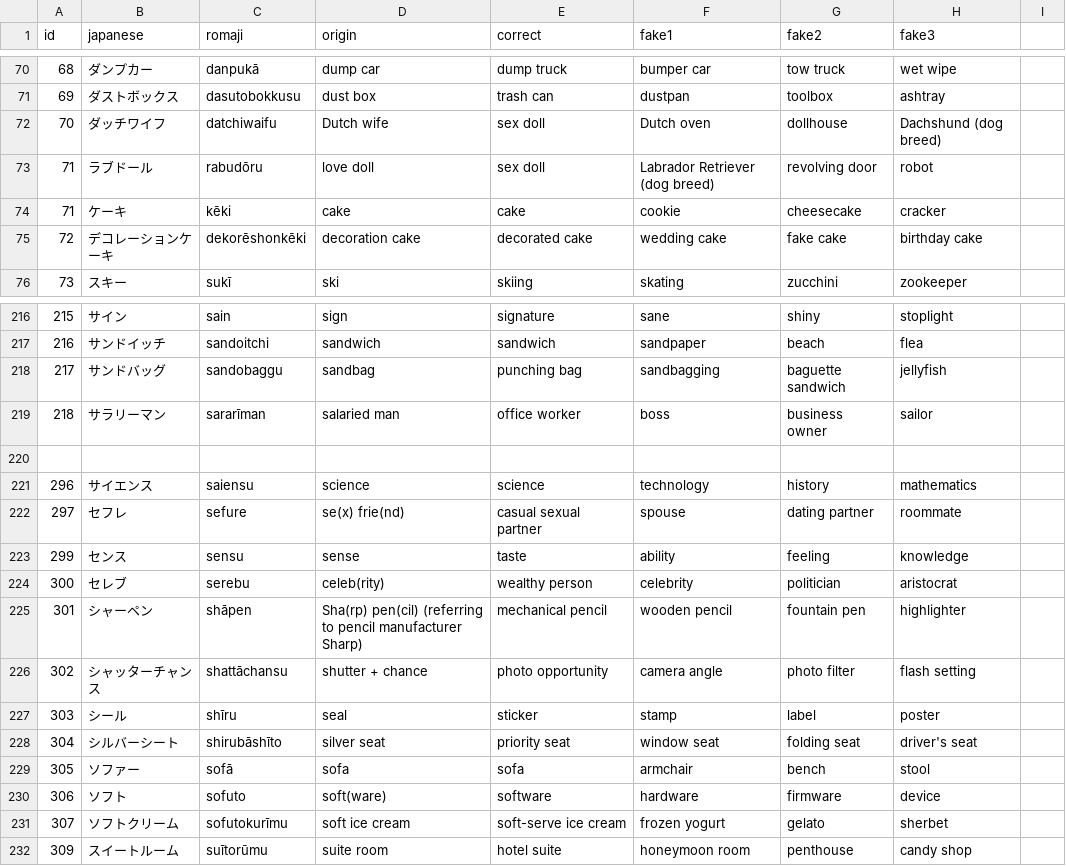
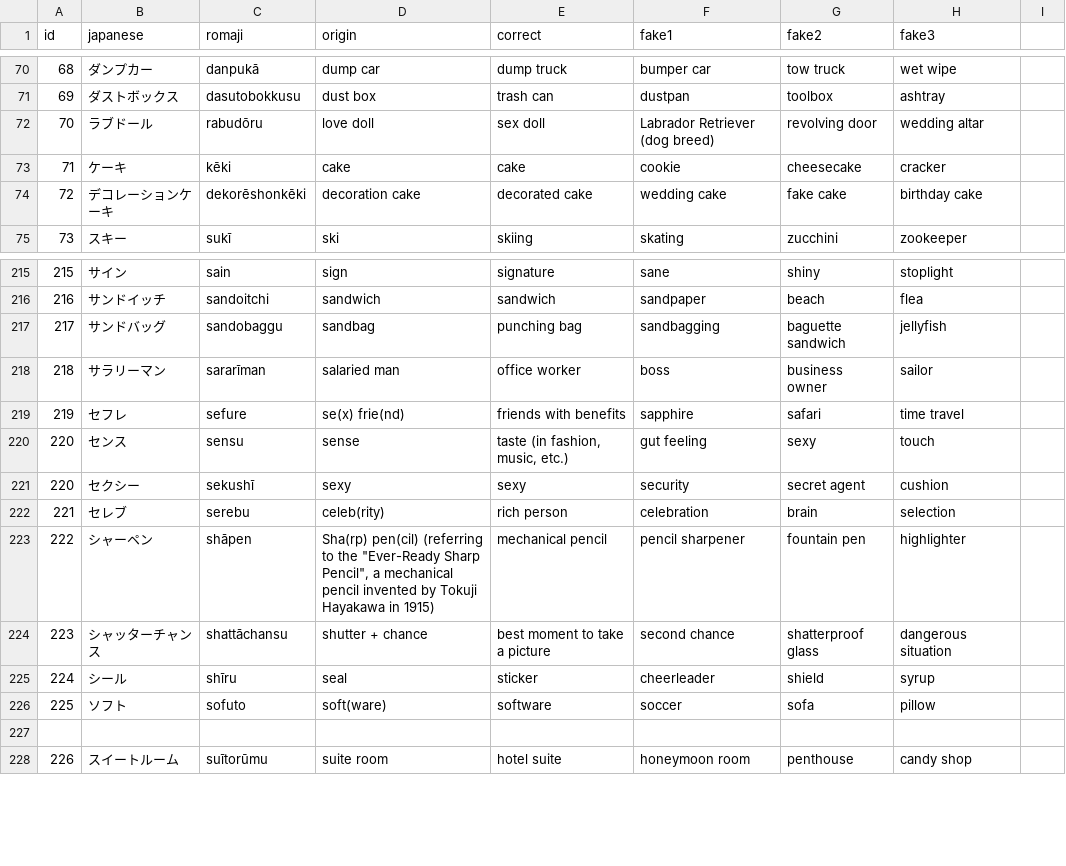
Before and after one commit to franzutermohlen/gairaigo_guess, a CSV file: public/english_gairaigo_and_wasei_eigo_terms.csv, drawn as a sheet; only a part is shown, gaps mark what is left out; removed rows and columns are numbered as before the commit, all else as after; the diff names each change by its address in the sheet, - before the commit and + after, or states it on an @@ line.

Commit message:
Continued cleaning data

```diff
--- a/public/english_gairaigo_and_wasei_eigo_terms.csv
+++ b/public/english_gairaigo_and_wasei_eigo_terms.csv
-row 72: 70 | ダッチワイフ | datchiwaifu | Dutch wife | sex doll | Dutch oven | dollhouse | Dachshund (dog breed)
@@ column A (id) renumbered between rows 72 and 231 @@
-H72 (fake3): robot
+H72 (fake3): wedding altar
+row 219: 219 | セフレ | sefure | se(x) frie(nd) | friends with benefits | sapphire | safari | time travel
+row 220: 220 | センス | sensu | sense | taste (in fashion, music, etc.) | gut feeling | sexy | touch
+row 221: 220 | セクシー | sekushī | sexy | sexy | security | secret agent | cushion
+row 222: 221 | セレブ | serebu | celeb(rity) | rich person | celebration | brain | selection
+row 223: 222 | シャーペン | shāpen | Sha(rp) pen(cil) (referring to the "Ever-Ready Sharp Pencil", a mechanical pencil invented by Tokuji Hayakawa in 1915) | mechanical pencil | pencil sharpener | fountain pen | highlighter
+row 224: 223 | シャッターチャンス | shattāchansu | shutter + chance | best moment to take a picture | second chance | shatterproof glass | dangerous situation
+row 225: 224 | シール | shīru | seal | sticker | cheerleader | shield | syrup
+row 226: 225 | ソフト | sofuto | soft(ware) | software | soccer | sofa | pillow
-row 221: 296 | サイエンス | saiensu | science | science | technology | history | mathematics
-row 222: 297 | セフレ | sefure | se(x) frie(nd) | casual sexual partner | spouse | dating partner | roommate
-row 223: 299 | センス | sensu | sense | taste | ability | feeling | knowledge
-row 224: 300 | セレブ | serebu | celeb(rity) | wealthy person | celebrity | politician | aristocrat
-row 225: 301 | シャーペン | shāpen | Sha(rp) pen(cil) (referring to pencil manufacturer Sharp) | mechanical pencil | wooden pencil | fountain pen | highlighter
-row 226: 302 | シャッターチャンス | shattāchansu | shutter + chance | photo opportunity | camera angle | photo filter | flash setting
-row 227: 303 | シール | shīru | seal | sticker | stamp | label | poster
-row 228: 304 | シルバーシート | shirubāshīto | silver seat | priority seat | window seat | folding seat | driver's seat
-row 229: 305 | ソファー | sofā | sofa | sofa | armchair | bench | stool
-row 230: 306 | ソフト | sofuto | soft(ware) | software | hardware | firmware | device
-row 231: 307 | ソフトクリーム | sofutokurīmu | soft ice cream | soft-serve ice cream | frozen yogurt | gelato | sherbet
```
